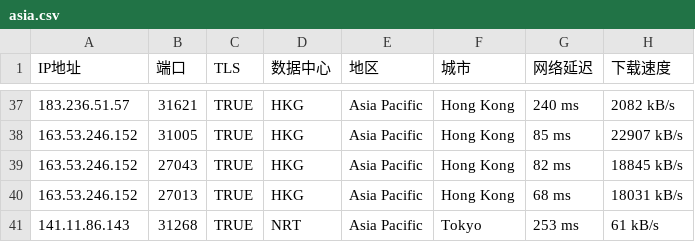
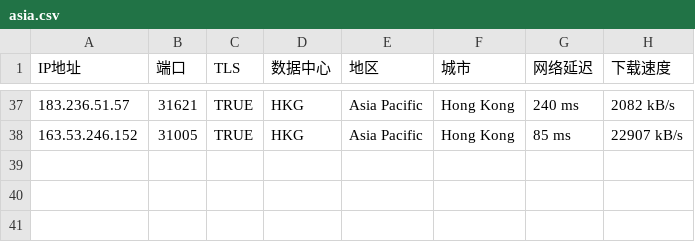
Before and after one commit to marine19811006/marine, a CSV file: asia.csv, drawn as a sheet; only a part is shown, gaps mark what is left out.

Commit message:
Update asia.csv

```diff
--- a/asia.csv
+++ b/asia.csv
@@ -38,4 +38 @@ IP地址,端口,TLS,数据中心,地区,城市,网络延迟,下载速度
 163.53.246.152,31005,TRUE,HKG,Asia Pacific,Hong Kong,85 ms,22907 kB/s
-163.53.246.152,27043,TRUE,HKG,Asia Pacific,Hong Kong,82 ms,18845 kB/s
-163.53.246.152,27013,TRUE,HKG,Asia Pacific,Hong Kong,68 ms,18031 kB/s
-141.11.86.143,31268,TRUE,NRT,Asia Pacific,Tokyo,253 ms,61 kB/s
```
